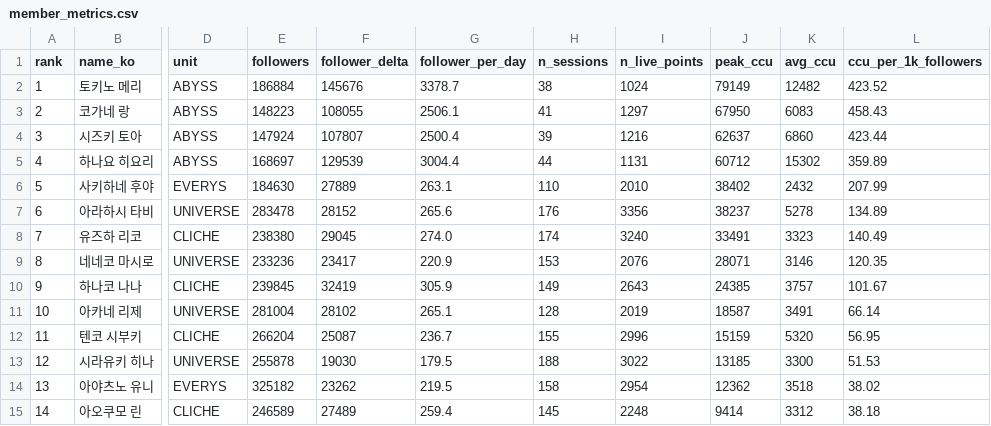
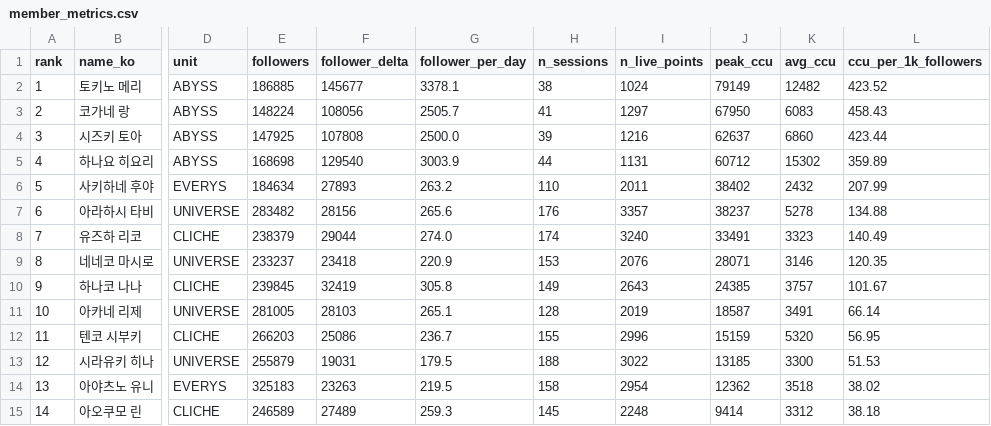
Before and after one commit to Argenviol/stellive-analytics, a CSV file: youtube_analyze_all/08_live_viewership/data/member_metrics.csv, drawn as a sheet; only a part is shown, gaps mark what is left out; the diff names each change by its address in the sheet, - before the commit and + after, or states it on an @@ line.

```diff
--- a/youtube_analyze_all/08_live_viewership/data/member_metrics.csv
+++ b/youtube_analyze_all/08_live_viewership/data/member_metrics.csv
-E2 (followers): 186884
+E2 (followers): 186885
-F2 (follower_delta): 145676
+F2 (follower_delta): 145677
-G2 (follower_per_day): 3378.7
+G2 (follower_per_day): 3378.1
-E3 (followers): 148223
+E3 (followers): 148224
-F3 (follower_delta): 108055
+F3 (follower_delta): 108056
-G3 (follower_per_day): 2506.1
+G3 (follower_per_day): 2505.7
-E4 (followers): 147924
+E4 (followers): 147925
-F4 (follower_delta): 107807
+F4 (follower_delta): 107808
-G4 (follower_per_day): 2500.4
+G4 (follower_per_day): 2500.0
-E5 (followers): 168697
+E5 (followers): 168698
-F5 (follower_delta): 129539
+F5 (follower_delta): 129540
-G5 (follower_per_day): 3004.4
+G5 (follower_per_day): 3003.9
-E6 (followers): 184630
+E6 (followers): 184634
-F6 (follower_delta): 27889
+F6 (follower_delta): 27893
-G6 (follower_per_day): 263.1
+G6 (follower_per_day): 263.2
-I6 (n_live_points): 2010
+I6 (n_live_points): 2011
-E7 (followers): 283478
+E7 (followers): 283482
-F7 (follower_delta): 28152
+F7 (follower_delta): 28156
-I7 (n_live_points): 3356
+I7 (n_live_points): 3357
-L7 (ccu_per_1k_followers): 134.89
+L7 (ccu_per_1k_followers): 134.88
-E8 (followers): 238380
+E8 (followers): 238379
-F8 (follower_delta): 29045
+F8 (follower_delta): 29044
-E9 (followers): 233236
+E9 (followers): 233237
-F9 (follower_delta): 23417
+F9 (follower_delta): 23418
-G10 (follower_per_day): 305.9
+G10 (follower_per_day): 305.8
-E11 (followers): 281004
+E11 (followers): 281005
-F11 (follower_delta): 28102
+F11 (follower_delta): 28103
-E12 (followers): 266204
+E12 (followers): 266203
-F12 (follower_delta): 25087
+F12 (follower_delta): 25086
-E13 (followers): 255878
+E13 (followers): 255879
-F13 (follower_delta): 19030
+F13 (follower_delta): 19031
-E14 (followers): 325182
+E14 (followers): 325183
-F14 (follower_delta): 23262
+F14 (follower_delta): 23263
-G15 (follower_per_day): 259.4
+G15 (follower_per_day): 259.3
```
Also changed, not shown: youtube_analyze_all/08_live_viewership/data/sessions.csv, 12 other files.
